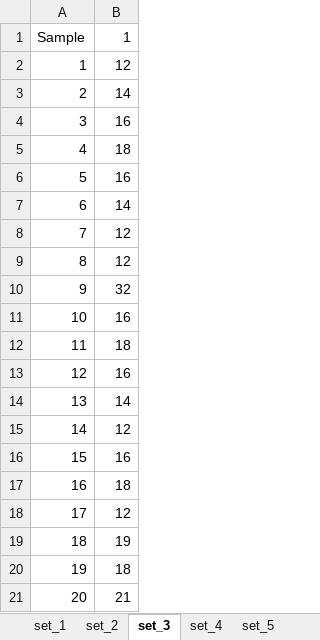
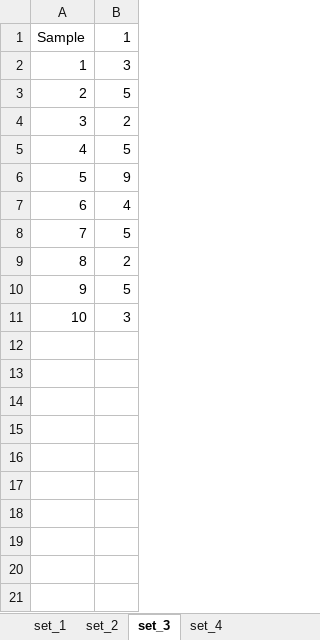
Before and after one commit to DevilsSnare/MLforControlCharts, an Excel workbook: assets/sample_data.xlsx, sheet set_3, drawn as a sheet; values as stored, in another font and other column widths than the file's, no borders; the diff names each change by its address in the sheet, - before the commit and + after, or states it on an @@ line.

```diff
--- a/assets/sample_data.xlsx (sheet set_3)
+++ b/assets/sample_data.xlsx (sheet set_3)
-sheet tab: set_5
-B2: 12
+B2: 3
-B3: 14
+B3: 5
-B4: 16
+B4: 2
-B5: 18
+B5: 5
-B6: 16
+B6: 9
-B7: 14
+B7: 4
-B8: 12
+B8: 5
-B9: 12
+B9: 2
-B10: 32
+B10: 5
-B11: 16
+B11: 3
-row 12: 11 | 18
-row 13: 12 | 16
-row 14: 13 | 14
-row 15: 14 | 12
-row 16: 15 | 16
-row 17: 16 | 18
-row 18: 17 | 12
-row 19: 18 | 19
-row 20: 19 | 18
-row 21: 20 | 21
```
Also changed, not shown: sheet set_2, sheet set_4, 2 other files.
